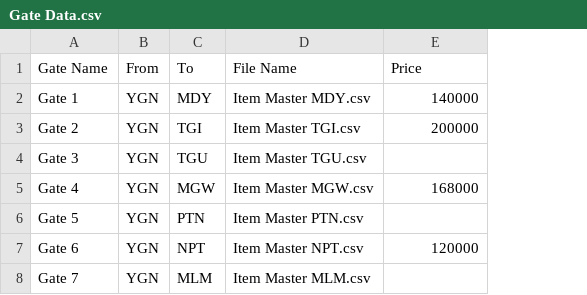
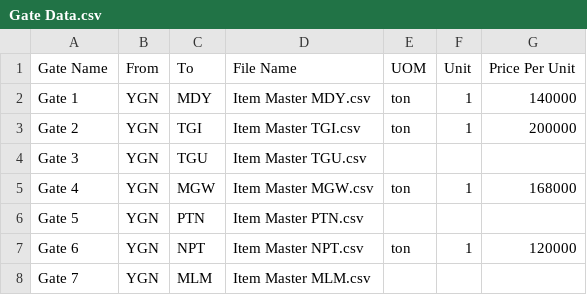
Before and after one commit to LinNyiAung/LogisticPriceCalculator, a CSV file: backend/Gate Data.csv, drawn as a sheet; addresses are those after the commit; the diff names each change by its address in the sheet, - before the commit and + after, or states it on an @@ line.

Commit message:
UOM and unit column add in gate table, also rename from price to price per unit

```diff
--- a/backend/Gate Data.csv
+++ b/backend/Gate Data.csv
+column E (UOM), rows 2-7: ton | ton |  | ton |  | ton
+column F (Unit), rows 2-7: 1 | 1 |  | 1 |  | 1
-G1: Price
+G1: Price Per Unit
```
Also changed, not shown: 4 other files.
